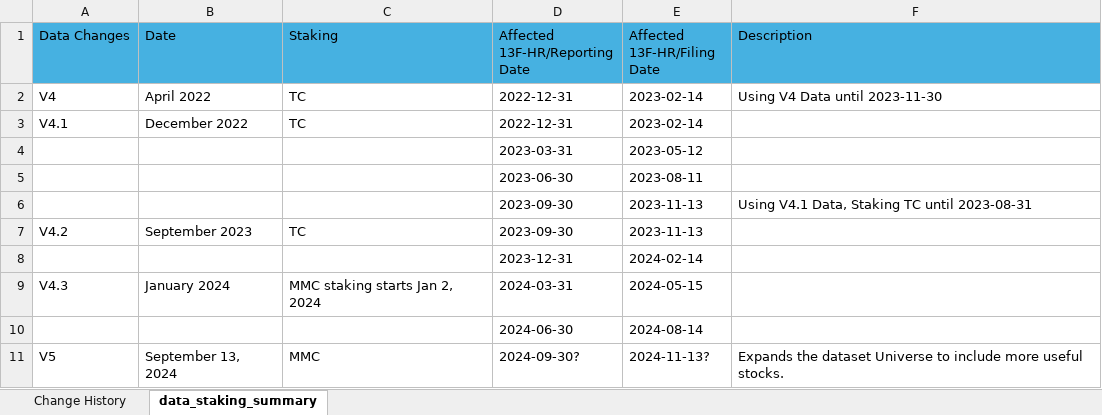
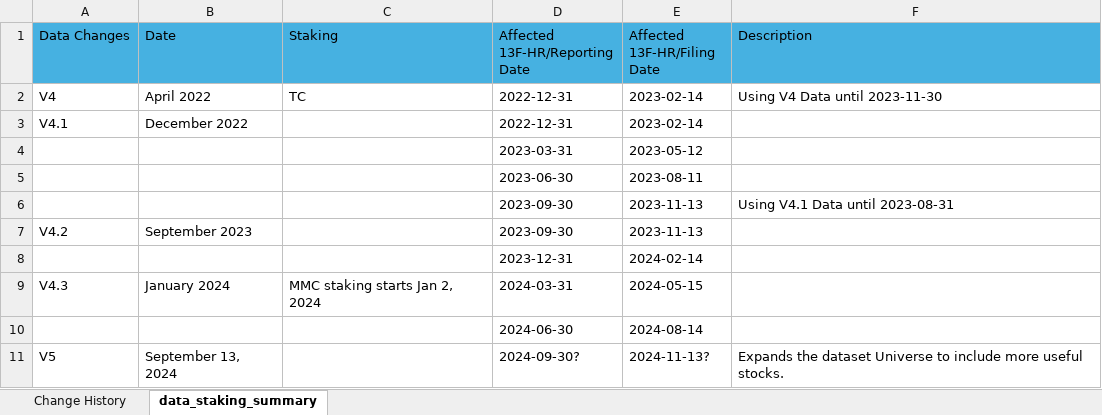
Before and after one commit to Kei-Sanada/Holdings-of-Numerai-GP-LLC, an Excel workbook: Numerai_data_staking_sumarry.xlsx, sheet data_staking_summary, drawn as a sheet; values as stored, in another font and other column widths than the file's, no borders; the diff names each change by its address in the sheet, - before the commit and + after, or states it on an @@ line.

Commit message:
Update Numerai_data_staking_sumarry.xlsx

```diff
--- a/Numerai_data_staking_sumarry.xlsx (sheet data_staking_summary)
+++ b/Numerai_data_staking_sumarry.xlsx (sheet data_staking_summary)
-C3 (Staking): TC
+C3 (Staking): (empty)
-F6 (Description): Using V4.1 Data, Staking TC until 2023-08-31
+F6 (Description): Using V4.1 Data until 2023-08-31
-C7 (Staking): TC
+C7 (Staking): (empty)
-C11 (Staking): MMC
+C11 (Staking): (empty)
```
